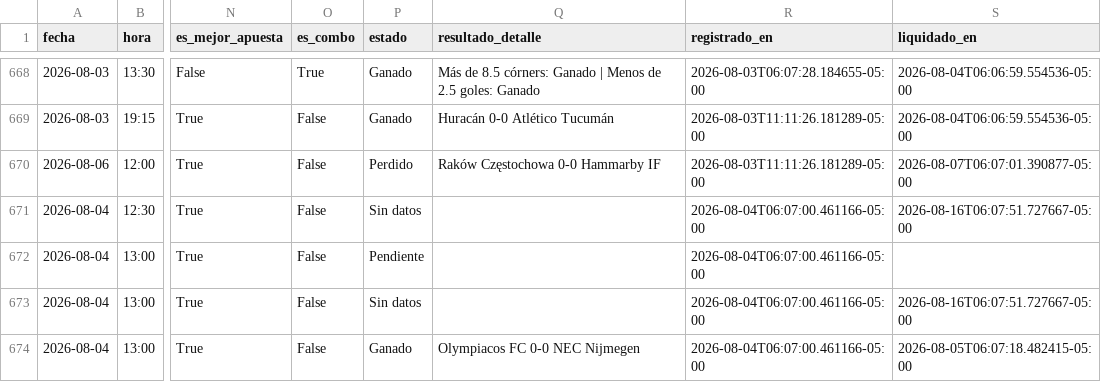
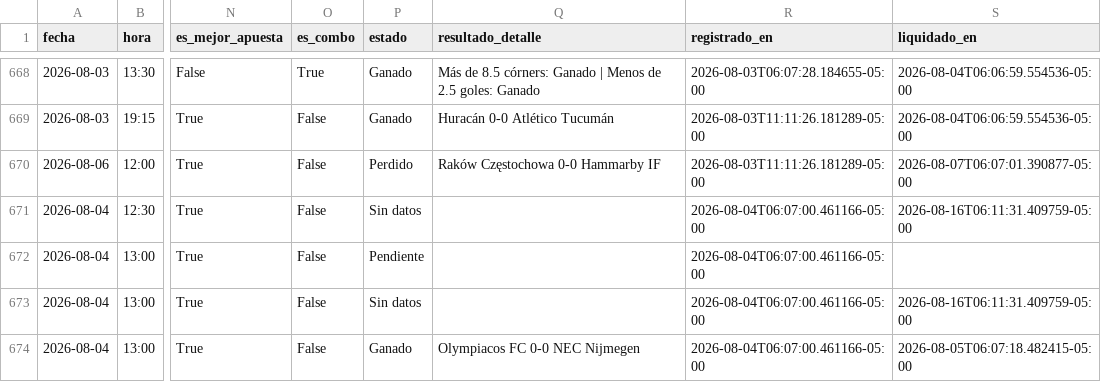
Before and after one commit to Sportpicks/SportPicks-Ligas, a CSV file: Data/historial_picks.csv, drawn as a sheet; only a part is shown, gaps mark what is left out; the diff covers the shown part only; the diff names each change by its address in the sheet, - before the commit and + after, or states it on an @@ line.

```diff
--- a/Data/historial_picks.csv
+++ b/Data/historial_picks.csv
-S671 (liquidado_en): 2026-08-16T06:07:51.727667-05:00
+S671 (liquidado_en): 2026-08-16T06:11:31.409759-05:00
-S673 (liquidado_en): 2026-08-16T06:07:51.727667-05:00
+S673 (liquidado_en): 2026-08-16T06:11:31.409759-05:00
```
Also changed, not shown: 3 added rows and 11 edited cells elsewhere in this file, Data/partidos/proximos.csv, Data/predicciones_log.csv, 5 other files.
